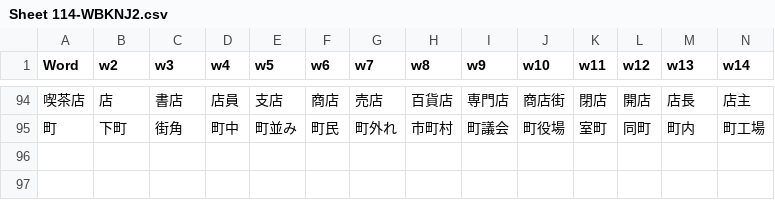
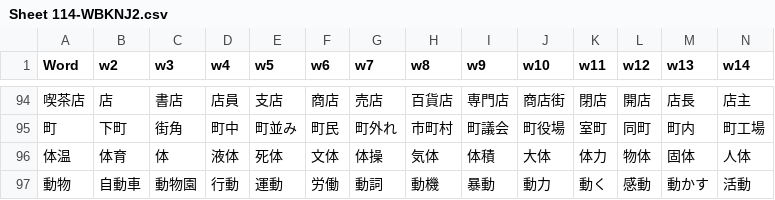
Before and after one commit to rexesian/nihongo, a CSV file: docs/rdata/Sheet 114-WBKNJ2.csv, drawn as a sheet; only a part is shown, gaps mark what is left out; rows hold the shown columns only; the diff names each change by its address in the sheet, - before the commit and + after, or states it on an @@ line.

```diff
--- a/docs/rdata/Sheet 114-WBKNJ2.csv
+++ b/docs/rdata/Sheet 114-WBKNJ2.csv
+row 96: 体温 | 体育 | 体 | 液体 | 死体 | 文体 | 体操 | 気体 | 体積 | 大体 | 体力 | 物体 | 固体 | 人体
+row 97: 動物 | 自動車 | 動物園 | 行動 | 運動 | 労働 | 動詞 | 動機 | 暴動 | 動力 | 動く | 感動 | 動かす | 活動
```
Also changed, not shown: docs/rdata/Sheet 97-RNDMWV.csv, rdata/Sheet 114-WBKNJ2.csv, 2 other files.
